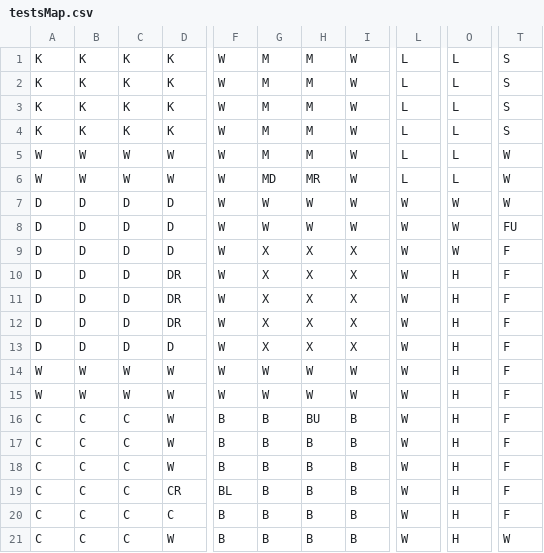
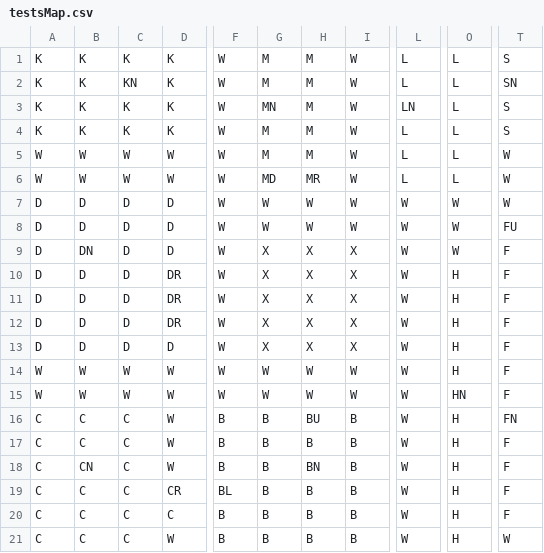
Before and after one commit to nickcarnival/ClueGame, a CSV file: data/testsMap.csv, drawn as a sheet; only a part is shown, gaps mark what is left out; the diff names each change by its address in the sheet, - before the commit and + after, or states it on an @@ line.

```diff
--- a/data/testsMap.csv
+++ b/data/testsMap.csv
-C2: K
+C2: KN
-T2: S
+T2: SN
-G3: M
+G3: MN
-L3: L
+L3: LN
-B9: D
+B9: DN
-O15: H
+O15: HN
-T16: F
+T16: FN
-B18: C
+B18: CN
-H18: B
+H18: BN
```
Also changed, not shown: 4 other files.
